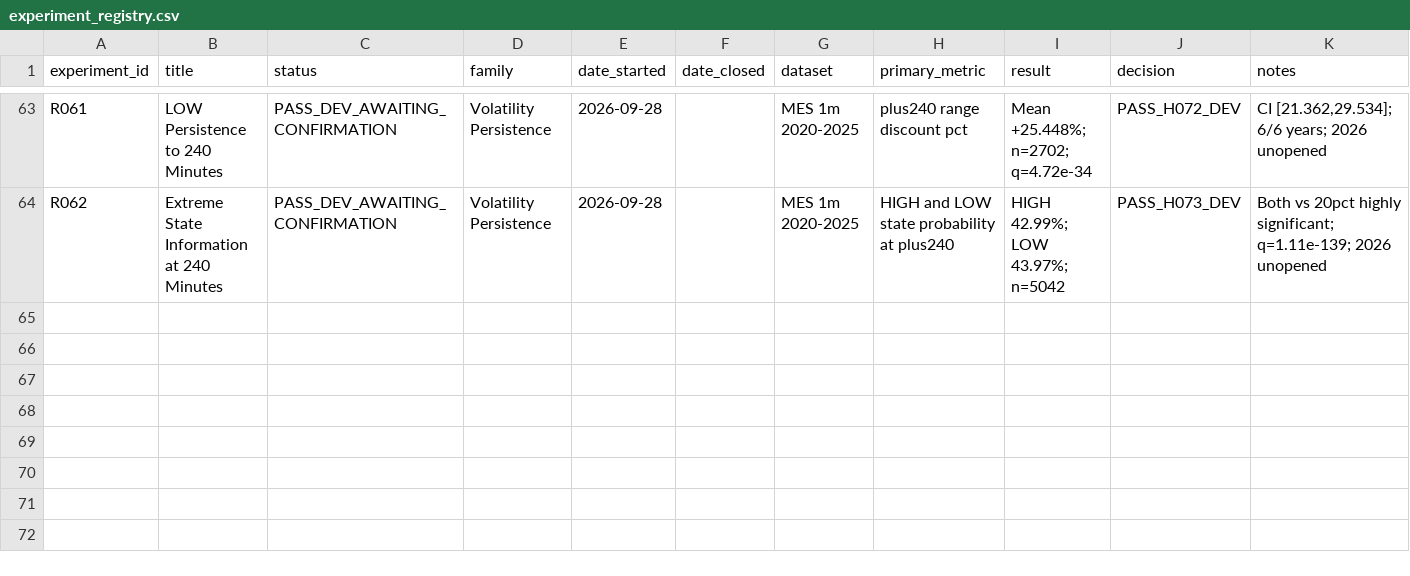
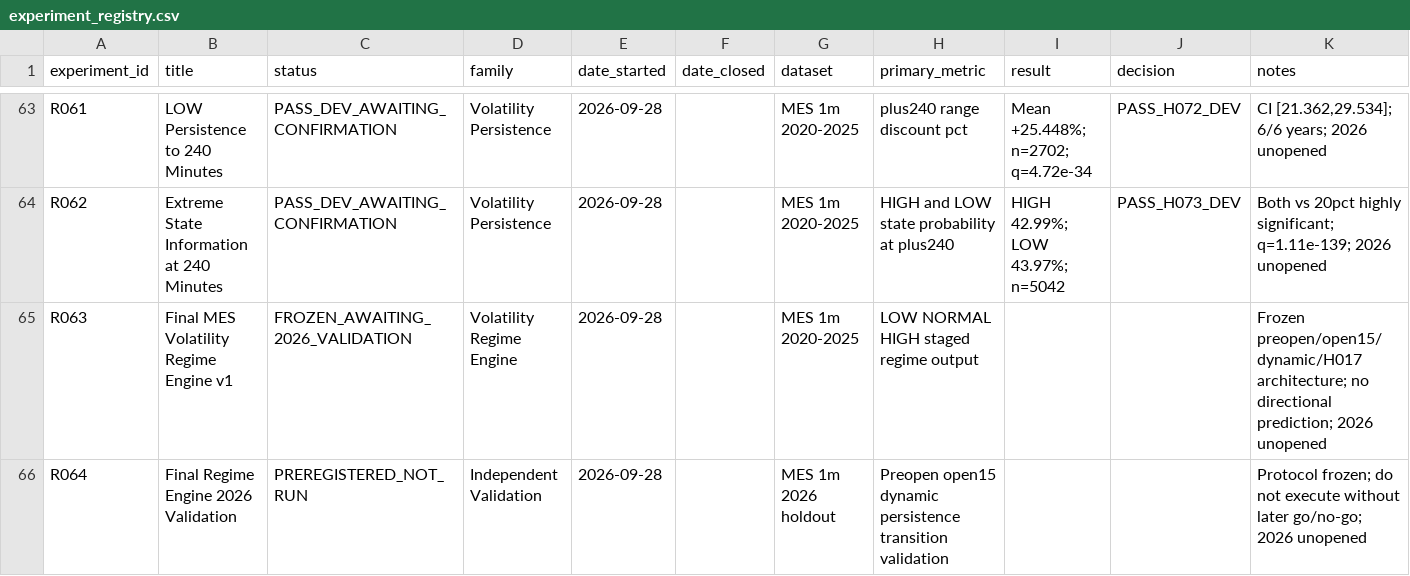
Before and after one commit to rgentil2/MES-Trading-Research, a CSV file: research/experiment_registry.csv, drawn as a sheet; only a part is shown, gaps mark what is left out; the diff names each change by its address in the sheet, - before the commit and + after, or states it on an @@ line.

Commit message:
Freeze final regime engine v1 and 2026 validation protocol

```diff
--- a/research/experiment_registry.csv
+++ b/research/experiment_registry.csv
+row 65: R063 | Final MES Volatility Regime Engine v1 | FROZEN_AWAITING_2026_VALIDATION | Volatility Regime Engine | 2026-09-28 |  | MES 1m 2020-2025 | LOW NORMAL HIGH staged regime output |  |  | Frozen preopen/open15/dynamic/H017 architecture; no directional prediction; 2026 unopened
+row 66: R064 | Final Regime Engine 2026 Validation | PREREGISTERED_NOT_RUN | Independent Validation | 2026-09-28 |  | MES 1m 2026 holdout | Preopen open15 dynamic persistence transition validation |  |  | Protocol frozen; do not execute without later go/no-go; 2026 unopened
```
Also changed, not shown: 2 other files.
